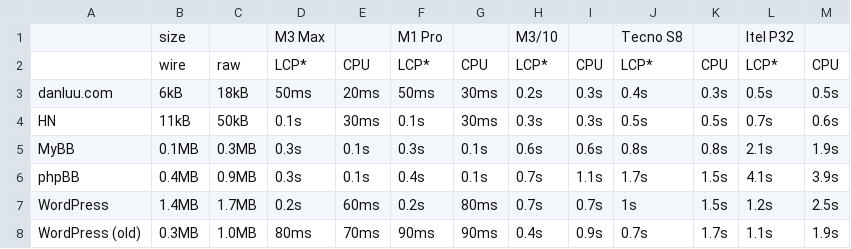
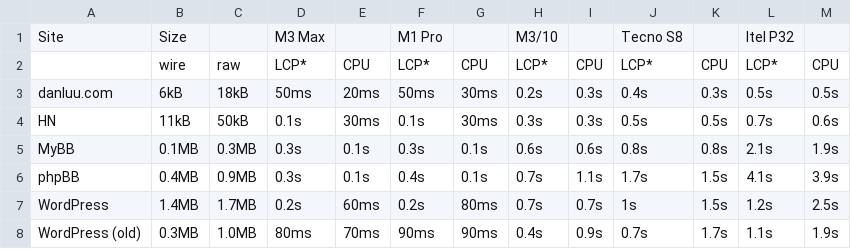
Before and after one commit to danluu/dump, a CSV file: javascript-bloat/slow-device.csv, drawn as a sheet; only a part is shown.

```diff
--- a/javascript-bloat/slow-device.csv
+++ b/javascript-bloat/slow-device.csv
@@ -1,2 +1,2 @@
-,size,,M3 Max,,M1 Pro,,M3/10,,Tecno S8,,Itel P32,
+Site,Size,,M3 Max,,M1 Pro,,M3/10,,Tecno S8,,Itel P32,
 ,wire,raw,LCP*,CPU,LCP*,CPU,LCP*,CPU,LCP*,CPU,LCP*,CPU
```
Also changed, not shown: 2 other files.
